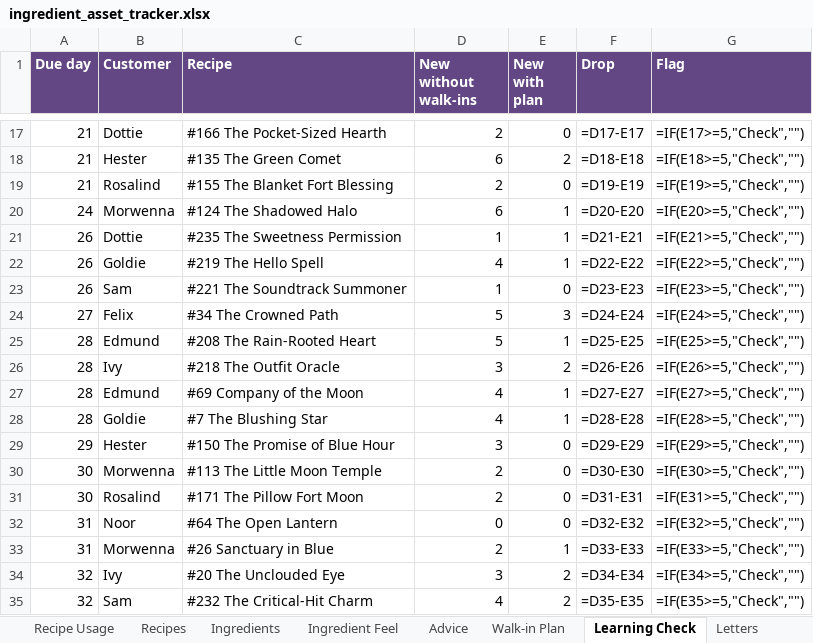
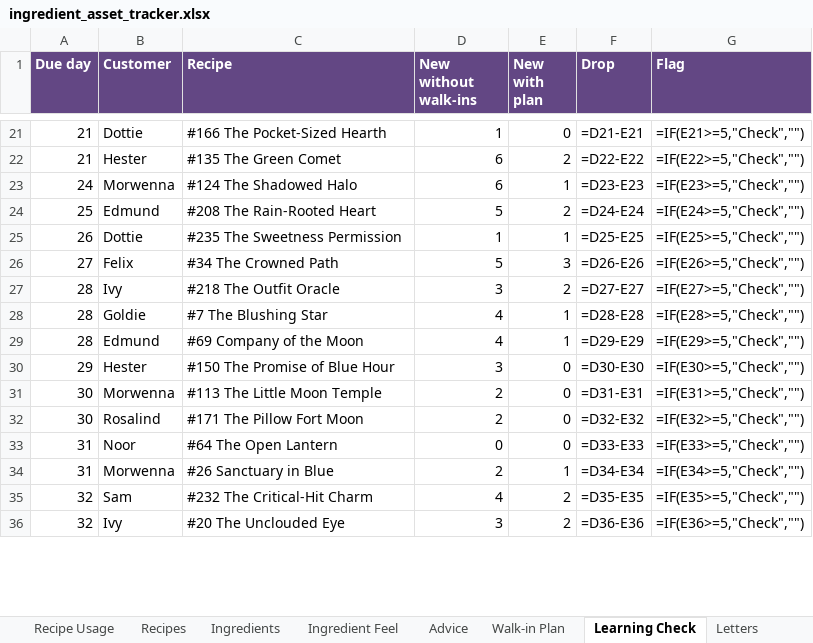
Before and after one commit to you36911-lab/The-Loveborne-Witchs-Emporium, an Excel workbook: ingredient_asset_tracker.xlsx, sheet Learning Check, drawn as a sheet; only a part is shown, gaps mark what is left out; values as stored, in another font and other column widths than the file's, no borders; formulas without a stored value are shown as written; conditional formats not drawn; removed rows and columns are numbered as before the commit, all else as after; the diff covers the shown part only; the diff names each change by its address in the sheet, - before the commit and + after, or states it on an @@ line.

```diff
--- a/ingredient_asset_tracker.xlsx (sheet Learning Check)
+++ b/ingredient_asset_tracker.xlsx (sheet Learning Check)
-D21 (New without walk-ins): 2
+D21 (New without walk-ins): 1
-F21 (Drop): =D17-E17
+F21 (Drop): =D21-E21
-G21 (Flag): =IF(E17>=5,"Check","")
+G21 (Flag): =IF(E21>=5,"Check","")
-F22 (Drop): =D18-E18
+F22 (Drop): =D22-E22
-G22 (Flag): =IF(E18>=5,"Check","")
+G22 (Flag): =IF(E22>=5,"Check","")
-row 19: 21 | Rosalind | #155 The Blanket Fort Blessing | 2 | 0 | =D19-E19 | =IF(E19>=5,"Check","")
-F23 (Drop): =D20-E20
+F23 (Drop): =D23-E23
-G23 (Flag): =IF(E20>=5,"Check","")
+G23 (Flag): =IF(E23>=5,"Check","")
+row 24: 25 | Edmund | #208 The Rain-Rooted Heart | 5 | 2 | =D24-E24 | =IF(E24>=5,"Check","")
-F25 (Drop): =D21-E21
+F25 (Drop): =D25-E25
-G25 (Flag): =IF(E21>=5,"Check","")
+G25 (Flag): =IF(E25>=5,"Check","")
-row 22: 26 | Goldie | #219 The Hello Spell | 4 | 1 | =D22-E22 | =IF(E22>=5,"Check","")
-row 23: 26 | Sam | #221 The Soundtrack Summoner | 1 | 0 | =D23-E23 | =IF(E23>=5,"Check","")
-F26 (Drop): =D24-E24
+F26 (Drop): =D26-E26
-G26 (Flag): =IF(E24>=5,"Check","")
+G26 (Flag): =IF(E26>=5,"Check","")
-row 25: 28 | Edmund | #208 The Rain-Rooted Heart | 5 | 1 | =D25-E25 | =IF(E25>=5,"Check","")
-F27 (Drop): =D26-E26
+F27 (Drop): =D27-E27
-G27 (Flag): =IF(E26>=5,"Check","")
+G27 (Flag): =IF(E27>=5,"Check","")
-row 27: 28 | Edmund | #69 Company of the Moon | 4 | 1 | =D27-E27 | =IF(E27>=5,"Check","")
+row 29: 28 | Edmund | #69 Company of the Moon | 4 | 1 | =D29-E29 | =IF(E29>=5,"Check","")
-F30 (Drop): =D29-E29
+F30 (Drop): =D30-E30
-G30 (Flag): =IF(E29>=5,"Check","")
+G30 (Flag): =IF(E30>=5,"Check","")
-F31 (Drop): =D30-E30
+F31 (Drop): =D31-E31
-G31 (Flag): =IF(E30>=5,"Check","")
+G31 (Flag): =IF(E31>=5,"Check","")
-F32 (Drop): =D31-E31
+F32 (Drop): =D32-E32
-G32 (Flag): =IF(E31>=5,"Check","")
+G32 (Flag): =IF(E32>=5,"Check","")
-F33 (Drop): =D32-E32
+F33 (Drop): =D33-E33
-G33 (Flag): =IF(E32>=5,"Check","")
+G33 (Flag): =IF(E33>=5,"Check","")
-F34 (Drop): =D33-E33
+F34 (Drop): =D34-E34
-G34 (Flag): =IF(E33>=5,"Check","")
+G34 (Flag): =IF(E34>=5,"Check","")
-row 34: 32 | Ivy | #20 The Unclouded Eye | 3 | 2 | =D34-E34 | =IF(E34>=5,"Check","")
+row 36: 32 | Ivy | #20 The Unclouded Eye | 3 | 2 | =D36-E36 | =IF(E36>=5,"Check","")
```
Also changed, not shown: 16 added rows, 12 removed rows and 104 edited cells elsewhere in this sheet, sheet Walk-in Plan, sheet Recipes, 4 other files.
